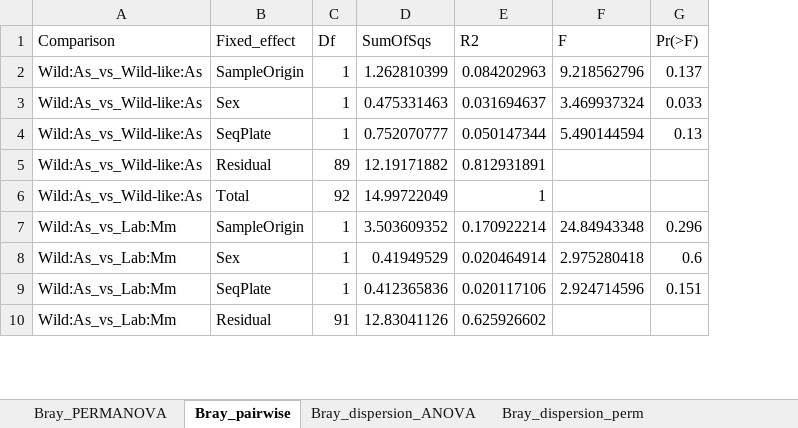
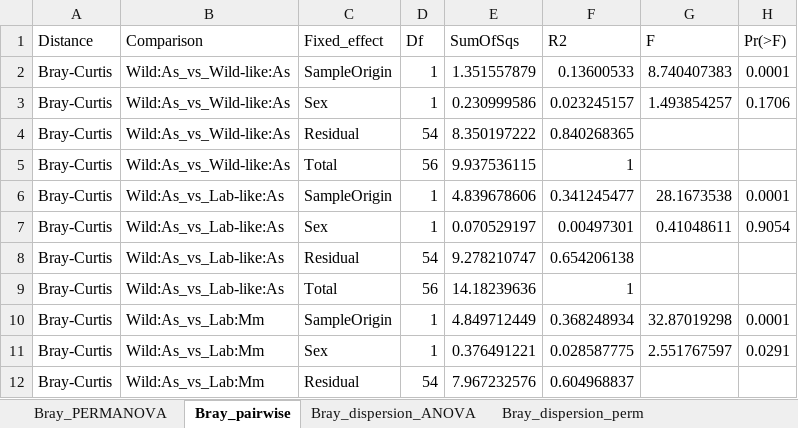
Before and after one commit to arsweeny/LabToWildMicrobiome, an Excel workbook: Output/Beta_PERMANOVA_results.xlsx, sheet Bray_pairwise, drawn as a sheet; only a part is shown; values as stored, in another font and other column widths than the file's, no borders; removed rows and columns are numbered as before the commit, all else as after; the diff covers the shown part only; the diff names each change by its address in the sheet, - before the commit and + after, or states it on an @@ line.

```diff
--- a/Output/Beta_PERMANOVA_results.xlsx (sheet Bray_pairwise)
+++ b/Output/Beta_PERMANOVA_results.xlsx (sheet Bray_pairwise)
+column A (Distance), rows 2-5: all Bray-Curtis; rows 10-12: all Bray-Curtis
-E2 (SumOfSqs): 1.262810399
+E2 (SumOfSqs): 1.351557879
-F2 (R2): 0.084202963
+F2 (R2): 0.13600533
-G2 (F): 9.218562796
+G2 (F): 8.740407383
-H2 (Pr(>F)): 0.137
+H2 (Pr(>F)): 0.0001
-E3 (SumOfSqs): 0.475331463
+E3 (SumOfSqs): 0.230999586
-F3 (R2): 0.031694637
+F3 (R2): 0.023245157
-G3 (F): 3.469937324
+G3 (F): 1.493854257
-H3 (Pr(>F)): 0.033
+H3 (Pr(>F)): 0.1706
-row 4: Wild:As_vs_Wild-like:As | SeqPlate | 1 | 0.752070777 | 0.050147344 | 5.490144594 | 0.13
-D4 (Df): 89
+D4 (Df): 54
-E4 (SumOfSqs): 12.19171882
+E4 (SumOfSqs): 8.350197222
-F4 (R2): 0.812931891
+F4 (R2): 0.840268365
-D5 (Df): 92
+D5 (Df): 56
-E5 (SumOfSqs): 14.99722049
+E5 (SumOfSqs): 9.937536115
+row 6: Bray-Curtis | Wild:As_vs_Lab-like:As | SampleOrigin | 1 | 4.839678606 | 0.341245477 | 28.1673538 | 0.0001
+row 7: Bray-Curtis | Wild:As_vs_Lab-like:As | Sex | 1 | 0.070529197 | 0.00497301 | 0.41048611 | 0.9054
+row 8: Bray-Curtis | Wild:As_vs_Lab-like:As | Residual | 54 | 9.278210747 | 0.654206138
+row 9: Bray-Curtis | Wild:As_vs_Lab-like:As | Total | 56 | 14.18239636 | 1
-E10 (SumOfSqs): 3.503609352
+E10 (SumOfSqs): 4.849712449
-F10 (R2): 0.170922214
+F10 (R2): 0.368248934
-G10 (F): 24.84943348
+G10 (F): 32.87019298
-H10 (Pr(>F)): 0.296
+H10 (Pr(>F)): 0.0001
-E11 (SumOfSqs): 0.41949529
+E11 (SumOfSqs): 0.376491221
-F11 (R2): 0.020464914
+F11 (R2): 0.028587775
-G11 (F): 2.975280418
+G11 (F): 2.551767597
-H11 (Pr(>F)): 0.6
+H11 (Pr(>F)): 0.0291
-row 9: Wild:As_vs_Lab:Mm | SeqPlate | 1 | 0.412365836 | 0.020117106 | 2.924714596 | 0.151
-D12 (Df): 91
+D12 (Df): 54
-E12 (SumOfSqs): 12.83041126
+E12 (SumOfSqs): 7.967232576
-F12 (R2): 0.625926602
+F12 (R2): 0.604968837
```
Also changed, not shown: 6 added rows, 14 removed rows and 21 edited cells elsewhere in this sheet, sheet Jaccard_pairwise, sheet UniFrac_pairwise, sheet WUniFrac_pairwise, sheet Bray_PERMANOVA, sheet Jaccard_PERMANOVA, sheet WUniFrac_PERMANOVA, 9 more sheets, Output/Rarefied_alpha_diversity_GLMM_results.xlsx, 5 other files.
